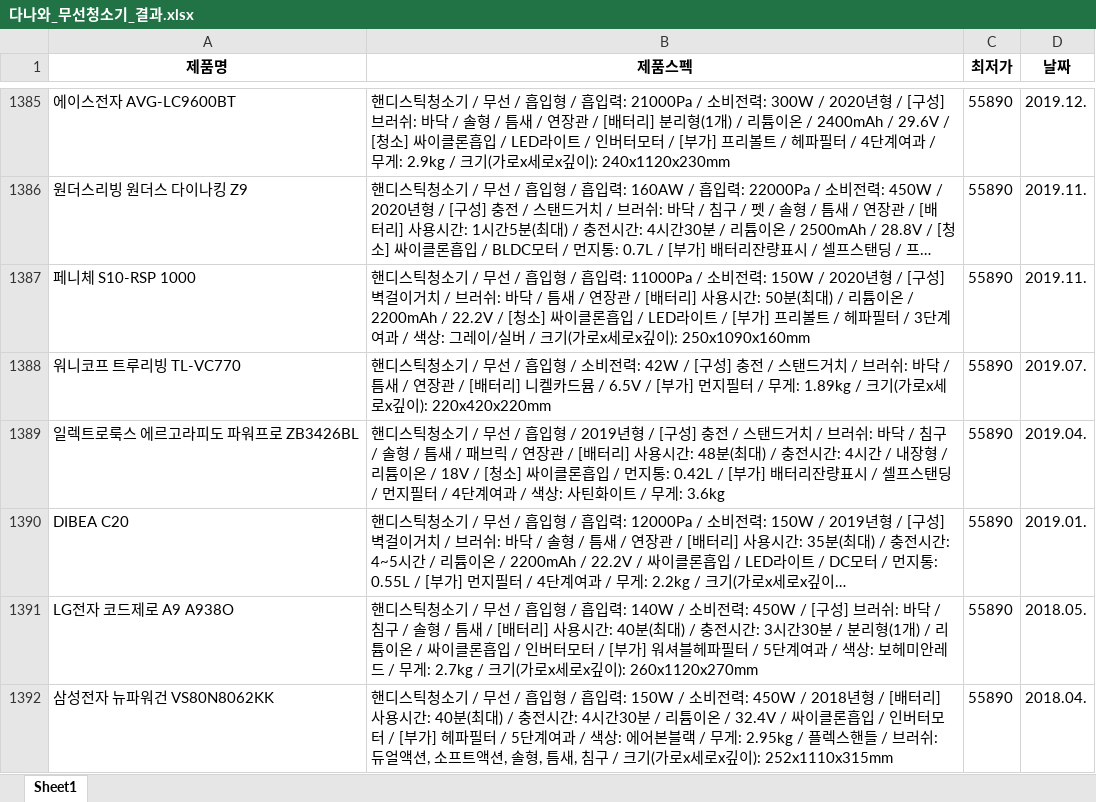
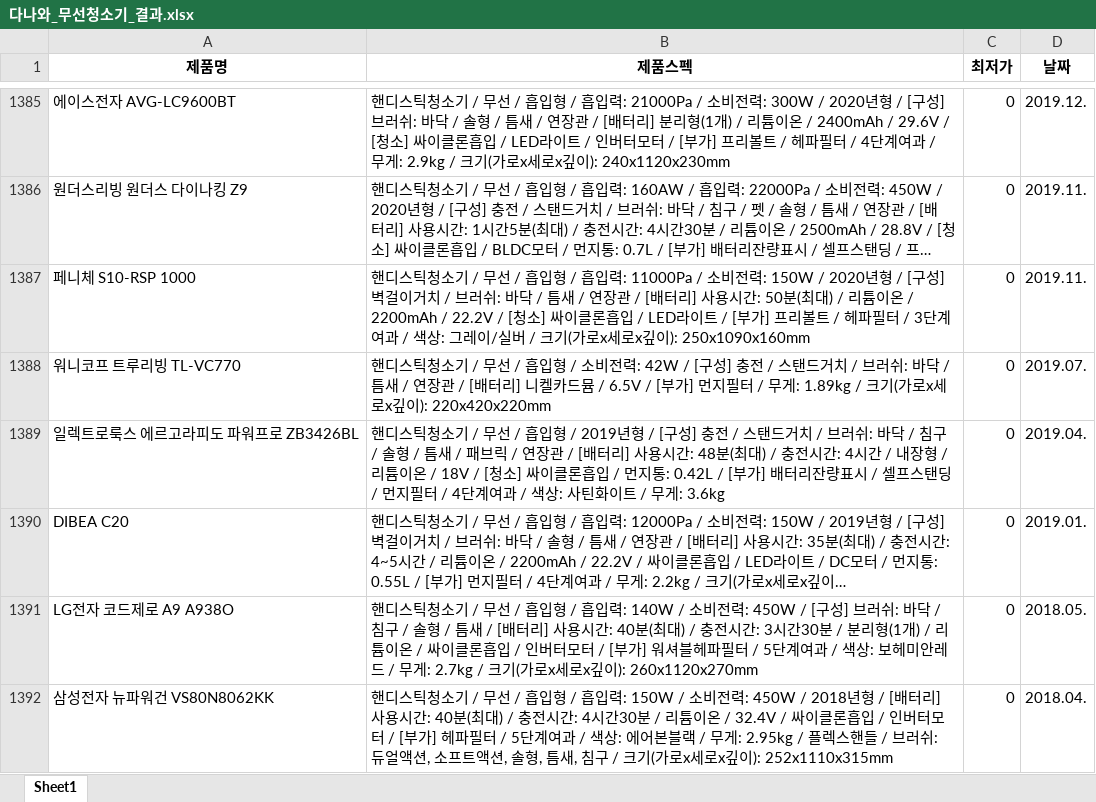
Before and after one commit to simwh123/bigdata-analysis-2024, an Excel workbook: day08/data/다나와_무선청소기_결과.xlsx, sheet Sheet1, drawn as a sheet; only a part is shown, gaps mark what is left out; long unchanged cells end in …; values as stored, in another font and other column widths than the file's, no borders; the diff covers the shown part only; the diff names each change by its address in the sheet, - before the commit and + after, or states it on an @@ line.

```diff
--- a/day08/data/다나와_무선청소기_결과.xlsx (sheet Sheet1)
+++ b/day08/data/다나와_무선청소기_결과.xlsx (sheet Sheet1)
-C1385:C1392 (최저가): 55890
+C1385:C1392 (최저가): 0
```
Also changed, not shown: 1 added row, 1 removed row, 12 moved rows and 199 edited cells elsewhere in this sheet, 7 other files.
